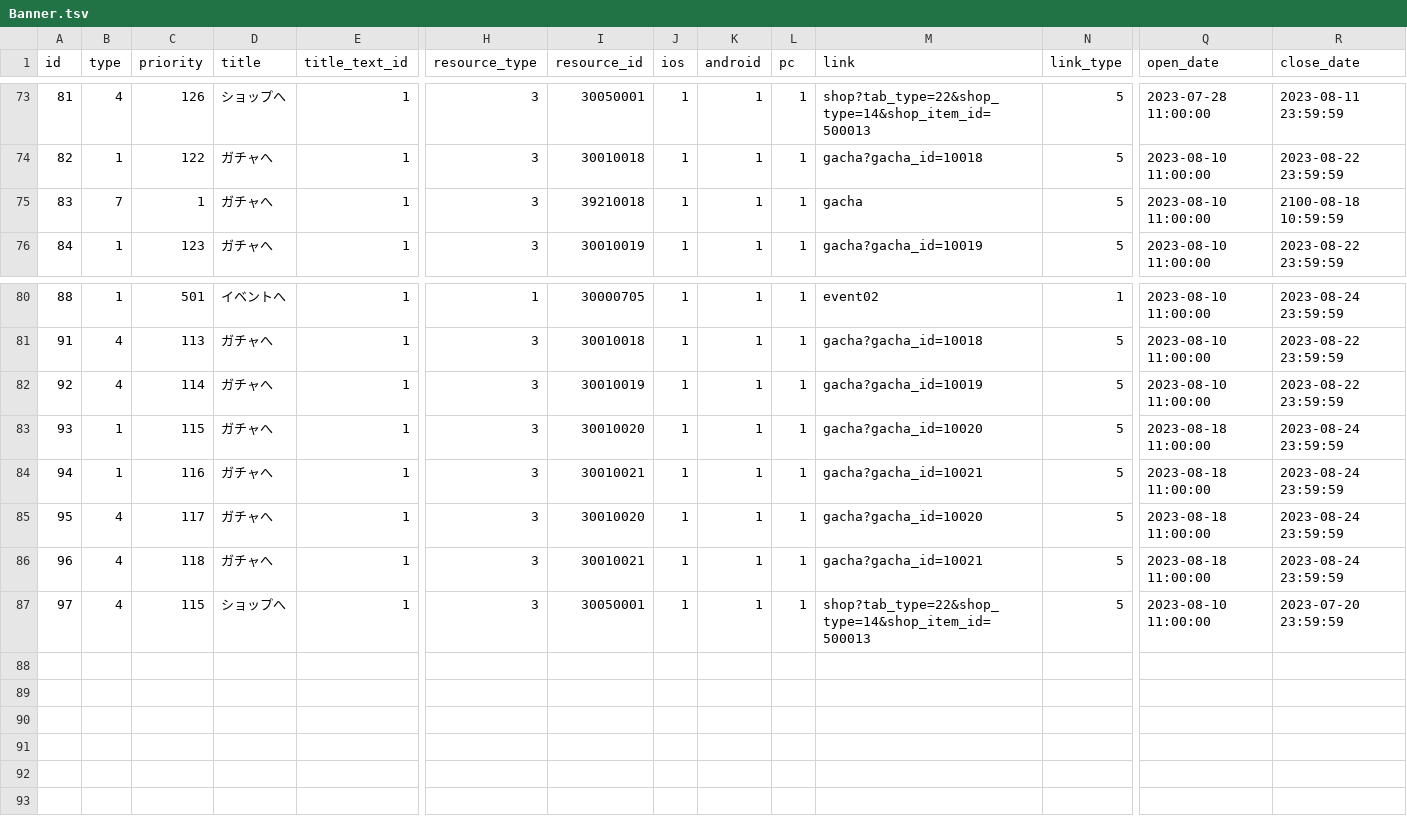
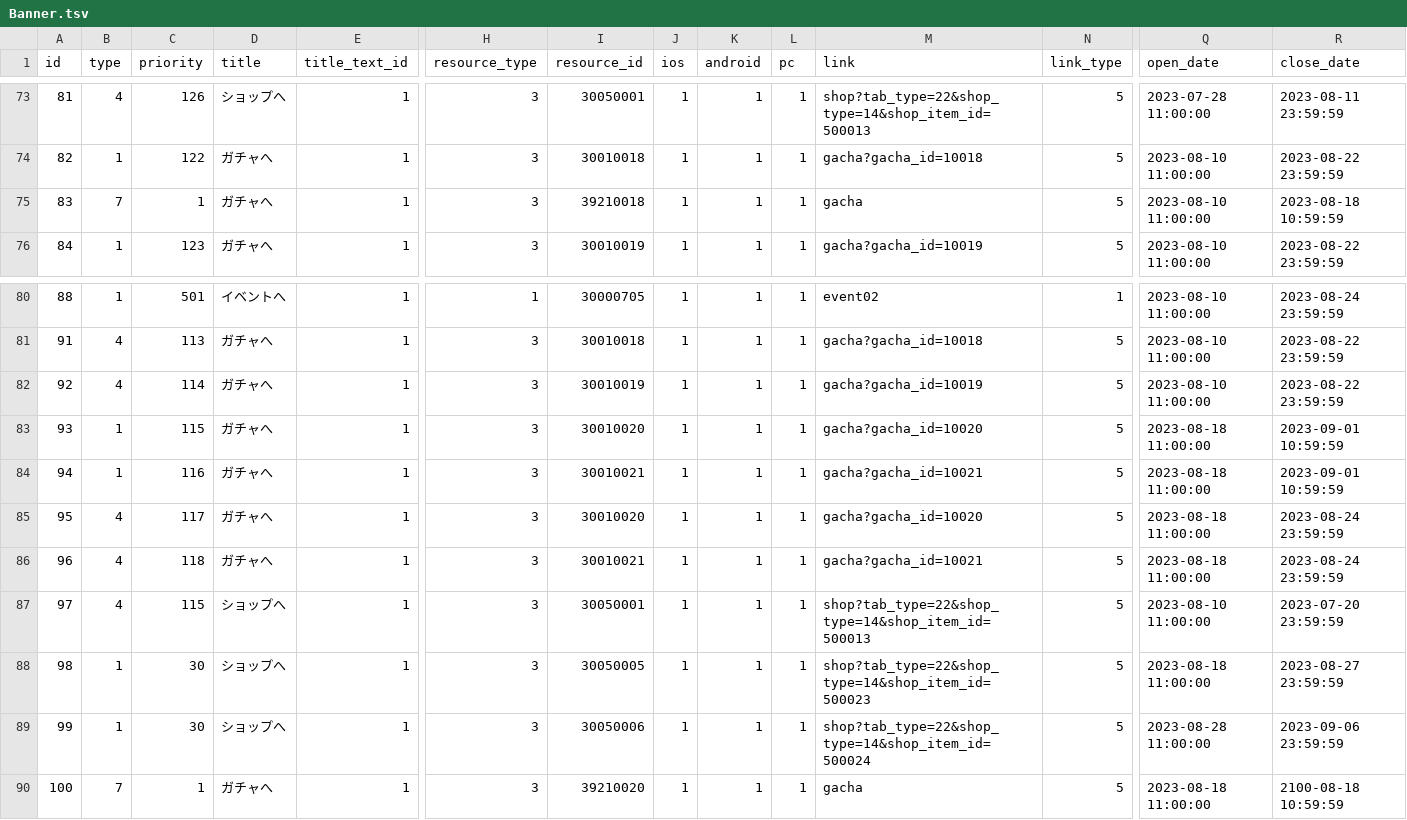
Before and after one commit to game4353/camp-data, a TSV file: data/tsv/Banner.tsv, drawn as a sheet; only a part is shown, gaps mark what is left out; rows hold the shown columns only; the diff names each change by its address in the sheet, - before the commit and + after, or states it on an @@ line.

```diff
--- a/data/tsv/Banner.tsv
+++ b/data/tsv/Banner.tsv
-R75 (close_date): 2100-08-18 10:59:59
+R75 (close_date): 2023-08-18 10:59:59
-R83:R84 (close_date): 2023-08-24 23:59:59
+R83:R84 (close_date): 2023-09-01 10:59:59
+row 88: 98 | 1 | 30 | ショップへ | 1 | 3 | 30050005 | 1 | 1 | 1 | shop?tab_type=22&shop_type=14&shop_item_id=500023 | 5 | 2023-08-18 11:00:00 | 2023-08-27 23:59:59
+row 89: 99 | 1 | 30 | ショップへ | 1 | 3 | 30050006 | 1 | 1 | 1 | shop?tab_type=22&shop_type=14&shop_item_id=500024 | 5 | 2023-08-28 11:00:00 | 2023-09-06 23:59:59
+row 90: 100 | 7 | 1 | ガチャへ | 1 | 3 | 39210020 | 1 | 1 | 1 | gacha | 5 | 2023-08-18 11:00:00 | 2100-08-18 10:59:59
```
Also changed, not shown: data/tsv/Card.tsv, data/tsv/CardCampProperty.tsv, 13 other files.
